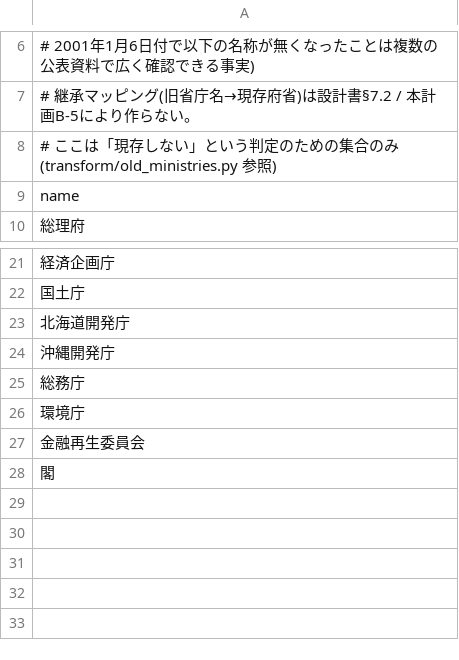
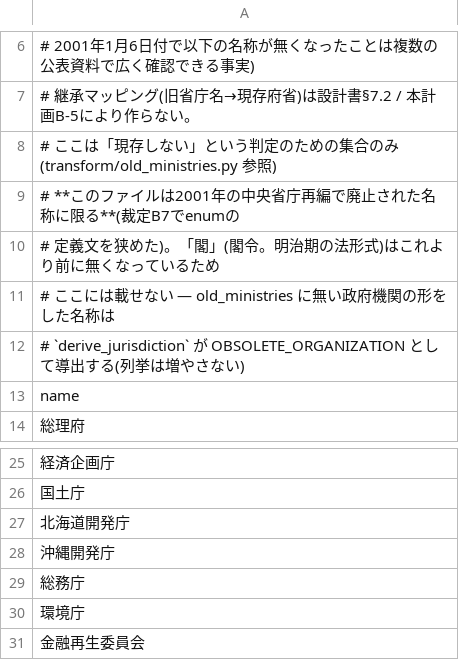
Before and after one commit to nomhiro/japan-government-kg, a CSV file: data/reference/old-ministries.csv, drawn as a sheet; only a part is shown, gaps mark what is left out; removed rows and columns are numbered as before the commit, all else as after; the diff names each change by its address in the sheet, - before the commit and + after, or states it on an @@ line.

```diff
--- a/data/reference/old-ministries.csv
+++ b/data/reference/old-ministries.csv
+row 9: # **このファイルは2001年の中央省庁再編で廃止された名称に限る**(裁定B7でenumの
+row 10: # 定義文を狭めた)。「閣」(閣令。明治期の法形式)はこれより前に無くなっているため
+row 11: # ここには載せない — old_ministries に無い政府機関の形をした名称は
+row 12: # `derive_jurisdiction` が OBSOLETE_ORGANIZATION として導出する(列挙は増やさない)
-row 28: 閣
```
Also changed, not shown: 12 other files.
